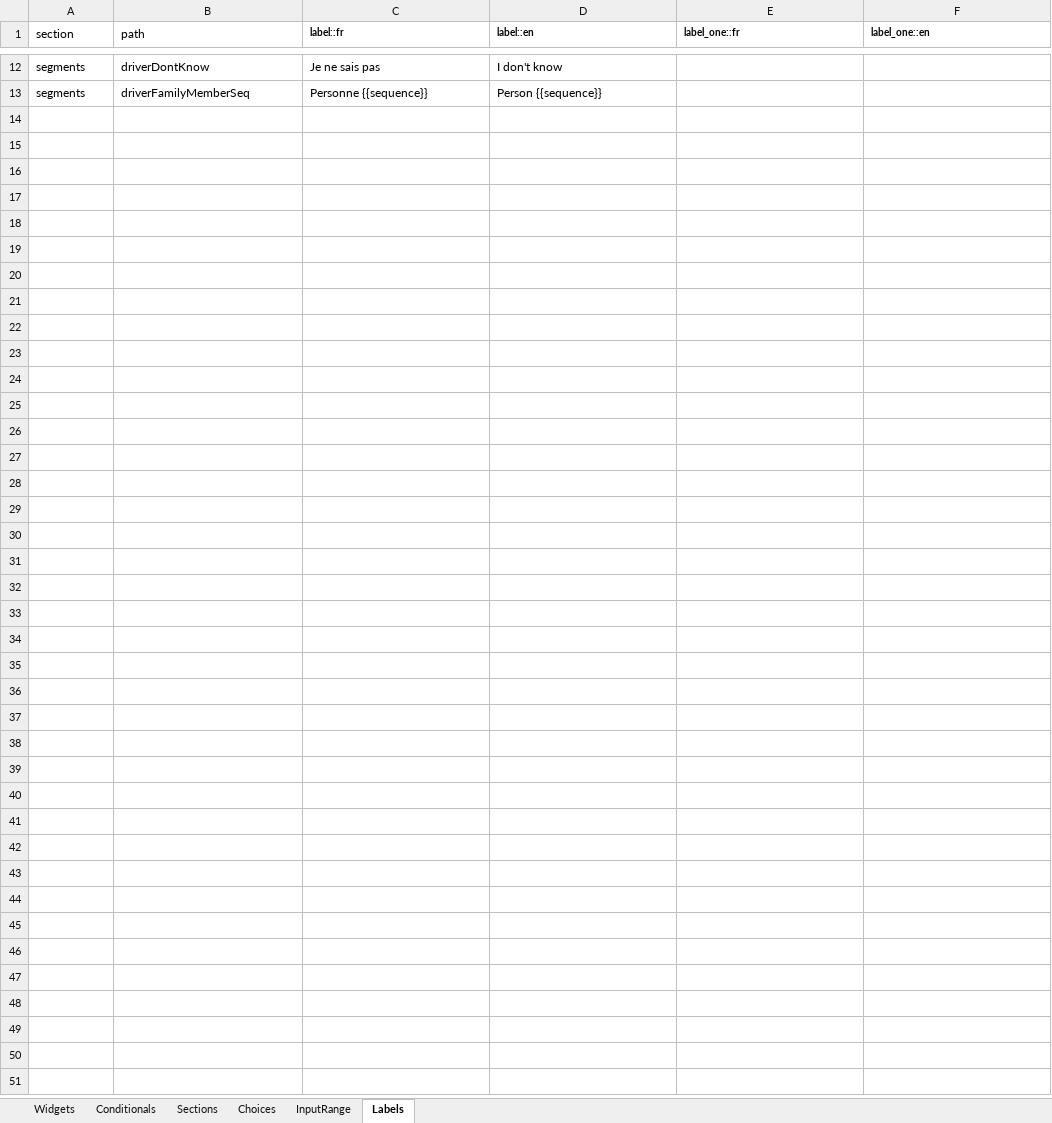
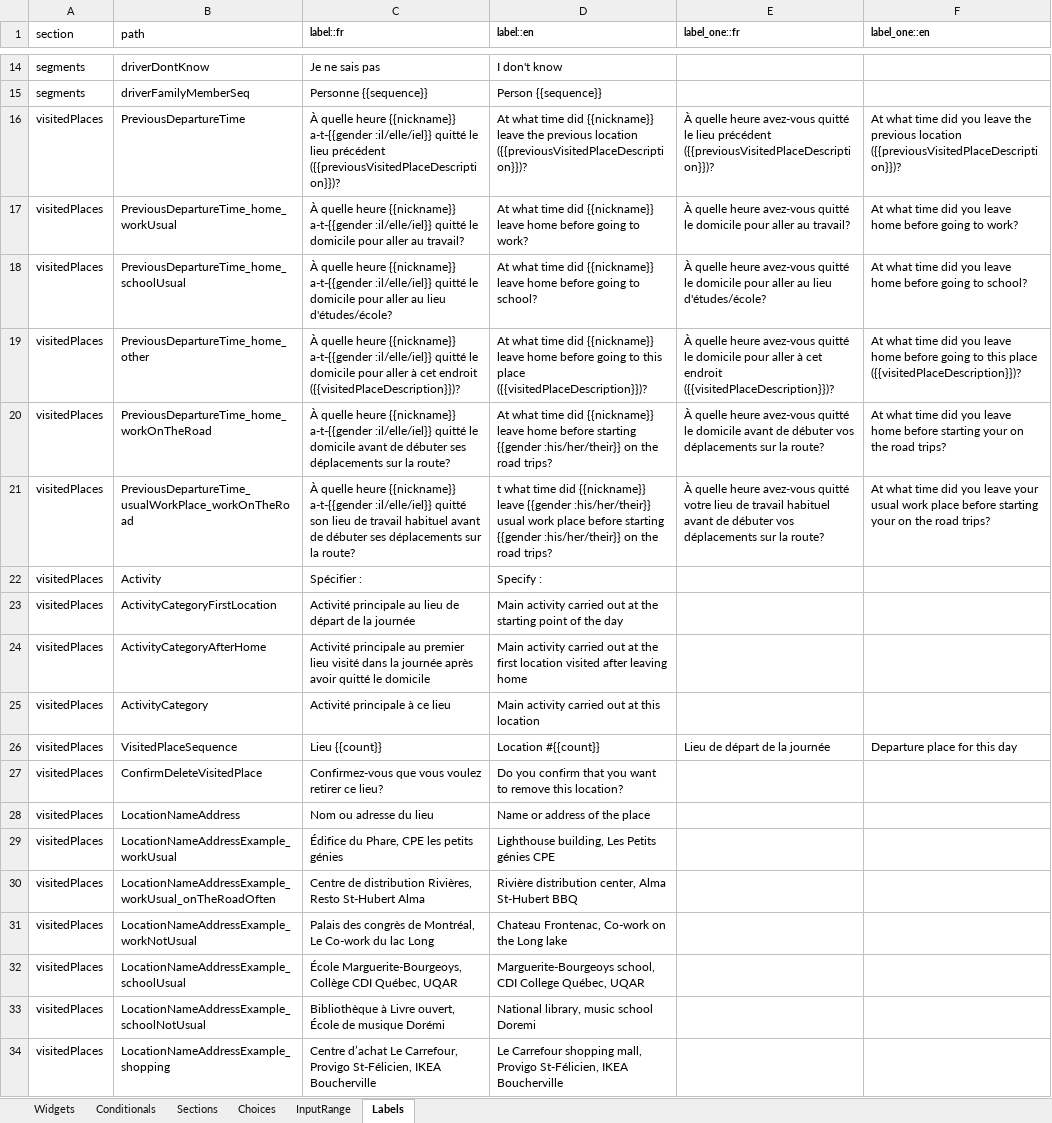
Before and after one commit to chairemobilite/od_nationale_quebec, an Excel workbook: survey/references/OD_nationale_quebec_2025.xlsx, sheet Labels, drawn as a sheet; only a part is shown, gaps mark what is left out; values as stored, in another font and other column widths than the file's, no borders; the diff covers the shown part only; the diff names each change by its address in the sheet, - before the commit and + after, or states it on an @@ line.

Commit message:
questionnaire: update missing/wrong labels
fixes #84

Add labels for the visitedPlaces section in the Excel's `Labels` tab
instead of in the `customLabel.yaml` for easier maintenance.

Fix missing labels and translation functions in various sections.

```diff
--- a/survey/references/OD_nationale_quebec_2025.xlsx (sheet Labels)
+++ b/survey/references/OD_nationale_quebec_2025.xlsx (sheet Labels)
+row 16: visitedPlaces | PreviousDepartureTime | À quelle heure {{nickname}} a-t-{{gender :il/elle/iel}} quitté le lieu précédent ({{previousVisitedPlaceDescription}})? | At what time did {{nickname}} leave the previous location ({{previousVisitedPlaceDescription}})? | À quelle heure avez-vous quitté le lieu précédent ({{previousVisitedPlaceDescription}})? | At what time did you leave the previous location ({{previousVisitedPlaceDescription}})?
+row 17: visitedPlaces | PreviousDepartureTime_home_workUsual | À quelle heure {{nickname}} a-t-{{gender :il/elle/iel}} quitté le domicile pour aller au travail? | At what time did {{nickname}} leave home before going to work? | À quelle heure avez-vous quitté le domicile pour aller au travail? | At what time did you leave home before going to work?
+row 18: visitedPlaces | PreviousDepartureTime_home_schoolUsual | À quelle heure {{nickname}} a-t-{{gender :il/elle/iel}} quitté le domicile pour aller au lieu d'études/école? | At what time did {{nickname}} leave home before going to school? | À quelle heure avez-vous quitté le domicile pour aller au lieu d'études/école? | At what time did you leave home before going to school?
+row 19: visitedPlaces | PreviousDepartureTime_home_other | À quelle heure {{nickname}} a-t-{{gender :il/elle/iel}} quitté le domicile pour aller à cet endroit ({{visitedPlaceDescription}})? | At what time did {{nickname}} leave home before going to this place ({{visitedPlaceDescription}})? | À quelle heure avez-vous quitté le domicile pour aller à cet endroit ({{visitedPlaceDescription}})? | At what time did you leave home before going to this place ({{visitedPlaceDescription}})?
+row 20: visitedPlaces | PreviousDepartureTime_home_workOnTheRoad | À quelle heure {{nickname}} a-t-{{gender :il/elle/iel}} quitté le domicile avant de débuter ses déplacements sur la route? | At what time did {{nickname}} leave home before starting {{gender :his/her/their}} on the road trips? | À quelle heure avez-vous quitté le domicile avant de débuter vos déplacements sur la route? | At what time did you leave home before starting your on the road trips?
+row 21: visitedPlaces | PreviousDepartureTime_usualWorkPlace_workOnTheRoad | À quelle heure {{nickname}} a-t-{{gender :il/elle/iel}} quitté son lieu de travail habituel avant de débuter ses déplacements sur la route? | t what time did {{nickname}} leave {{gender :his/her/their}} usual work place before starting {{gender :his/her/their}} on the road trips? | À quelle heure avez-vous quitté votre lieu de travail habituel avant de débuter vos déplacements sur la route? | At what time did you leave your usual work place before starting your on the road trips?
+row 22: visitedPlaces | Activity | Spécifier : | Specify :
+row 23: visitedPlaces | ActivityCategoryFirstLocation | Activité principale au lieu de départ de la journée | Main activity carried out at the starting point of the day
+row 24: visitedPlaces | ActivityCategoryAfterHome | Activité principale au premier lieu visité dans la journée après avoir quitté le domicile | Main activity carried out at the first location visited after leaving home
+row 25: visitedPlaces | ActivityCategory | Activité principale à ce lieu | Main activity carried out at this location
+row 26: visitedPlaces | VisitedPlaceSequence | Lieu {{count}} | Location #{{count}} | Lieu de départ de la journée | Departure place for this day
+row 27: visitedPlaces | ConfirmDeleteVisitedPlace | Confirmez-vous que vous voulez retirer ce lieu? | Do you confirm that you want to remove this location?
+row 28: visitedPlaces | LocationNameAddress | Nom ou adresse du lieu | Name or address of the place
+row 29: visitedPlaces | LocationNameAddressExample_workUsual | Édifice du Phare, CPE les petits génies | Lighthouse building, Les Petits génies CPE
+row 30: visitedPlaces | LocationNameAddressExample_workUsual_onTheRoadOften | Centre de distribution Rivières, Resto St-Hubert Alma | Rivière distribution center, Alma St-Hubert BBQ
+row 31: visitedPlaces | LocationNameAddressExample_workNotUsual | Palais des congrès de Montréal, Le Co-work du lac Long | Chateau Frontenac, Co-work on the Long lake
+row 32: visitedPlaces | LocationNameAddressExample_schoolUsual | École Marguerite-Bourgeoys, Collège CDI Québec, UQAR | Marguerite-Bourgeoys school, CDI College Québec, UQAR
+row 33: visitedPlaces | LocationNameAddressExample_schoolNotUsual | Bibliothèque à Livre ouvert, École de musique Dorémi | National library, music school Doremi
+row 34: visitedPlaces | LocationNameAddressExample_shopping | Centre d’achat Le Carrefour, Provigo St-Félicien, IKEA Boucherville | Le Carrefour shopping mall, Provigo St-Félicien, IKEA Boucherville
```
Also changed, not shown: 23 added rows elsewhere in this sheet, sheet Widgets, 12 other files.
